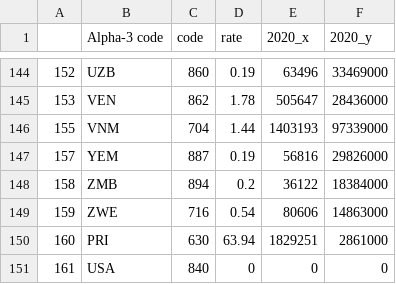
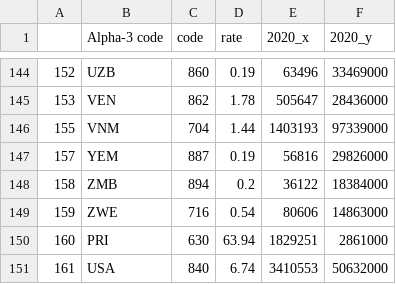
Before and after one commit to haileyshi617/bigdata-11.454-react, a CSV file: src/data/mig_rate.csv, drawn as a sheet; only a part is shown, gaps mark what is left out.

```diff
--- a/src/data/mig_rate.csv
+++ b/src/data/mig_rate.csv
@@ -150,2 +150,2 @@
 160,PRI,630,63.94,1829251,2861000
-161,USA,840,0,0,0
+161,USA,840,6.74,3410553,50632000
```
Also changed, not shown: 4 other files.
